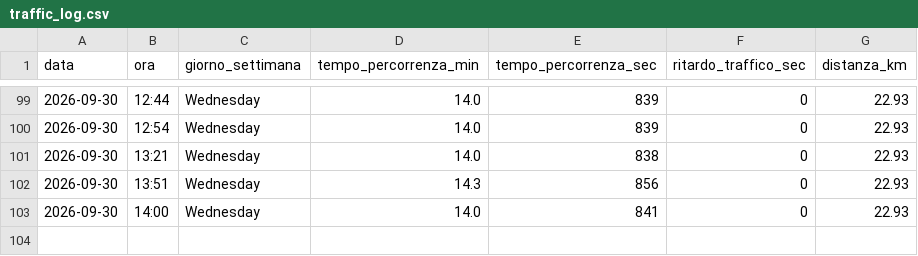
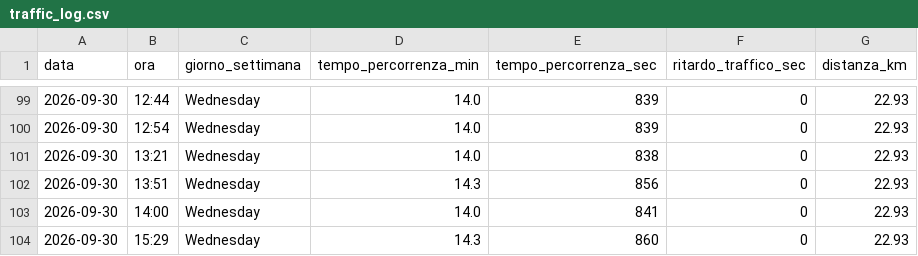
Before and after one commit to carlethegame/traffic-monitor, a CSV file: data/traffic_log.csv, drawn as a sheet; only a part is shown, gaps mark what is left out.

```diff
--- a/data/traffic_log.csv
+++ b/data/traffic_log.csv
@@ -103 +103,2 @@ data,ora,giorno_settimana,tempo_percorrenza_min,tempo_percorrenza_sec,ritardo_tr
 2026-09-30,14:00,Wednesday,14.0,841,0,22.93
+2026-09-30,15:29,Wednesday,14.3,860,0,22.93
```
